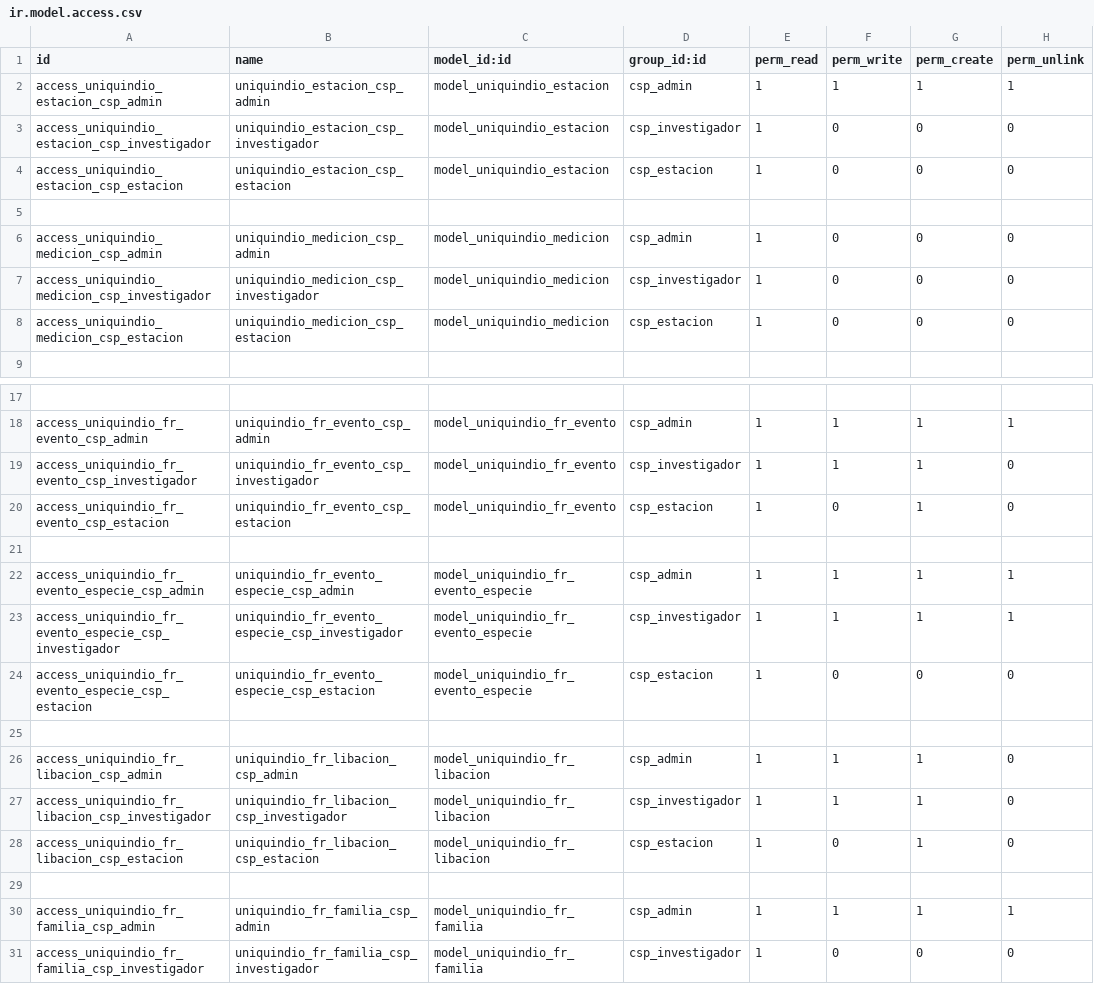
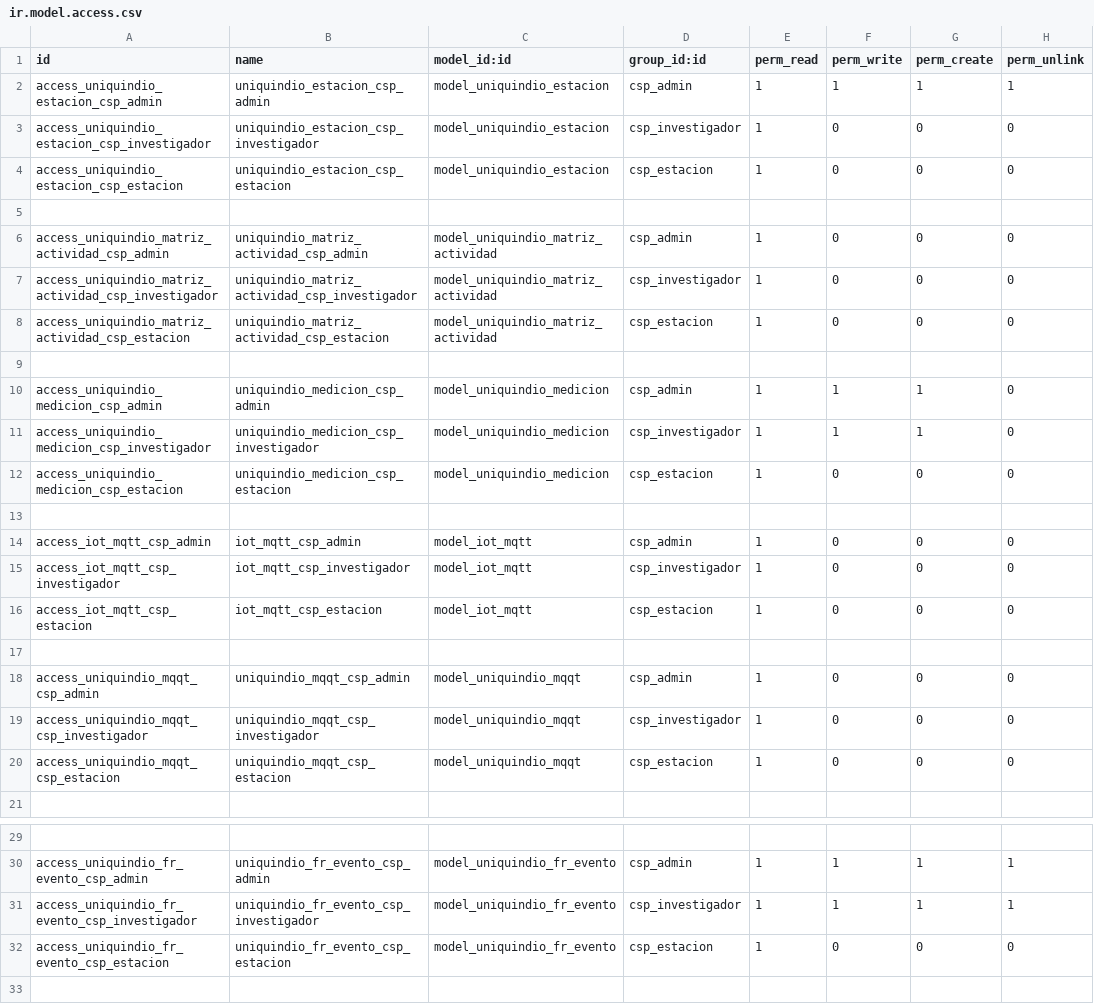
Before and after one commit to ServiciosCCUQ/uniquindio_siclimatico, a CSV file: uniquindio_siclimatico/security/ir.model.access.csv, drawn as a sheet; only a part is shown, gaps mark what is left out; the shorter side is filled out with more unchanged rows; addresses are those after the commit; the diff names each change by its address in the sheet, - before the commit and + after, or states it on an @@ line.

```diff
--- a/uniquindio_siclimatico/security/ir.model.access.csv
+++ b/uniquindio_siclimatico/security/ir.model.access.csv
+row 6: access_uniquindio_matriz_actividad_csp_admin | uniquindio_matriz_actividad_csp_admin | model_uniquindio_matriz_actividad | csp_admin | 1 | 0 | 0 | 0
+row 7: access_uniquindio_matriz_actividad_csp_investigador | uniquindio_matriz_actividad_csp_investigador | model_uniquindio_matriz_actividad | csp_investigador | 1 | 0 | 0 | 0
+row 8: access_uniquindio_matriz_actividad_csp_estacion | uniquindio_matriz_actividad_csp_estacion | model_uniquindio_matriz_actividad | csp_estacion | 1 | 0 | 0 | 0
+row 9: (empty)
-F10:F11 (perm_write): 0
+F10:F11 (perm_write): 1
-G10:G11 (perm_create): 0
+G10:G11 (perm_create): 1
+row 13: (empty)
+row 14: access_iot_mqtt_csp_admin | iot_mqtt_csp_admin | model_iot_mqtt | csp_admin | 1 | 0 | 0 | 0
+row 15: access_iot_mqtt_csp_investigador | iot_mqtt_csp_investigador | model_iot_mqtt | csp_investigador | 1 | 0 | 0 | 0
+row 16: access_iot_mqtt_csp_estacion | iot_mqtt_csp_estacion | model_iot_mqtt | csp_estacion | 1 | 0 | 0 | 0
+row 17: (empty)
+row 18: access_uniquindio_mqqt_csp_admin | uniquindio_mqqt_csp_admin | model_uniquindio_mqqt | csp_admin | 1 | 0 | 0 | 0
+row 19: access_uniquindio_mqqt_csp_investigador | uniquindio_mqqt_csp_investigador | model_uniquindio_mqqt | csp_investigador | 1 | 0 | 0 | 0
+row 20: access_uniquindio_mqqt_csp_estacion | uniquindio_mqqt_csp_estacion | model_uniquindio_mqqt | csp_estacion | 1 | 0 | 0 | 0
-H31 (perm_unlink): 0
+H31 (perm_unlink): 1
-G32 (perm_create): 1
+G32 (perm_create): 0
```
Also changed, not shown: 5 other files.
